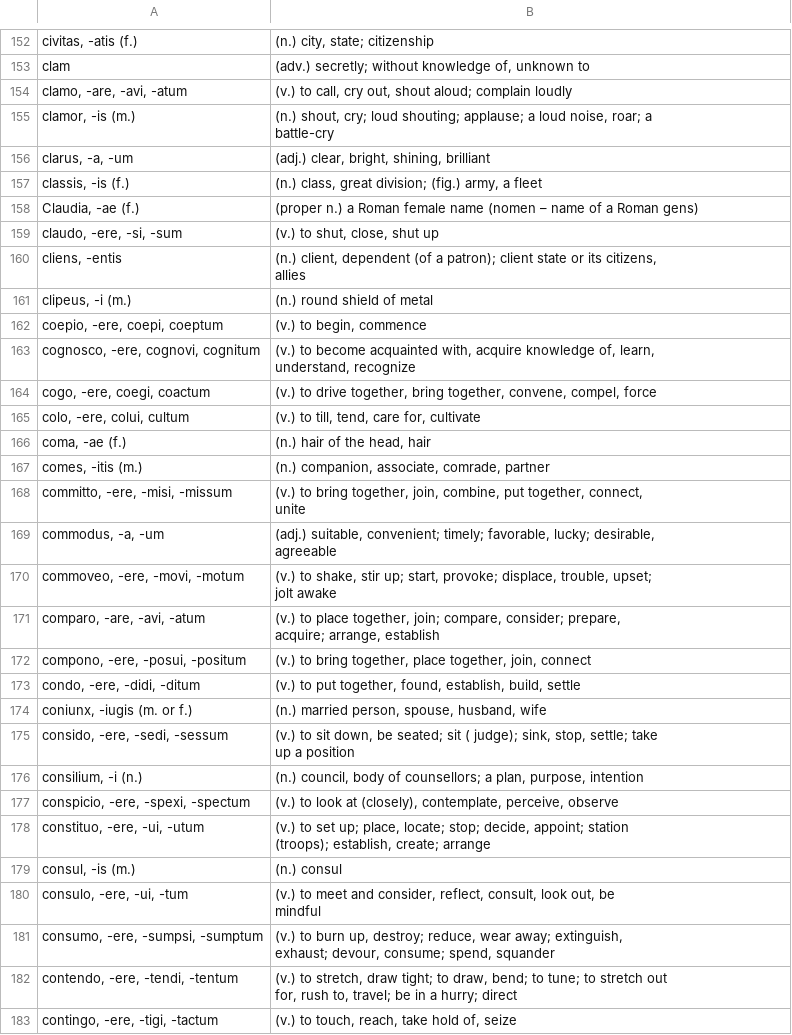
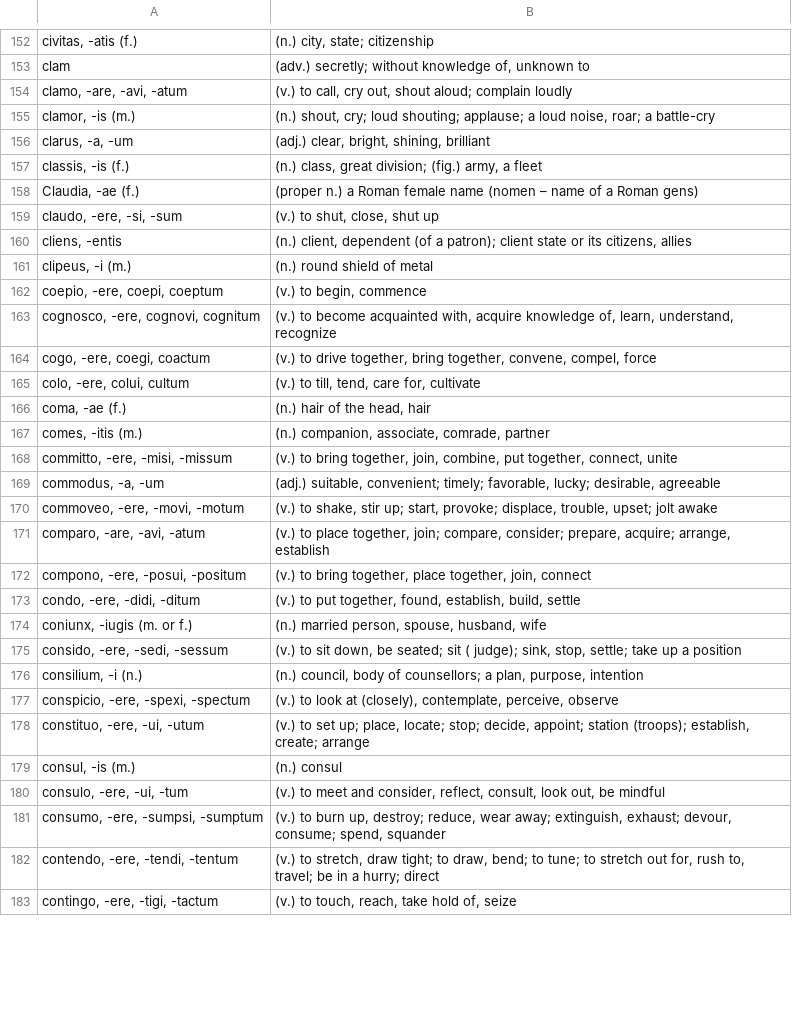
Before and after one commit to Streakwind/flashcards, a CSV file: sets/latin.csv, drawn as a sheet; only a part is shown, gaps mark what is left out; the diff covers the shown part only.

```diff
--- a/sets/latin.csv
+++ b/sets/latin.csv
@@ -170,4 +154,3 @@ clam,"(adv.) secretly; without knowledge of, unknown to"
 "clamo, -are, -avi, -atum","(v.) to call, cry out, shout aloud; complain loudly"
-"clamor, -is (m.)","(n.) shout, cry; loud shouting; applause; a loud noise, roar; a
-battle-cry"
+"clamor, -is (m.)","(n.) shout, cry; loud shouting; applause; a loud noise, roar; a battle-cry"
 "clarus, -a, -um","(adj.) clear, bright, shining, brilliant"
@@ -176,8 +159,6 @@ battle-cry"
 "claudo, -ere, -si, -sum","(v.) to shut, close, shut up"
-"cliens, -entis","(n.) client, dependent (of a patron); client state or its citizens,
-allies"
+"cliens, -entis","(n.) client, dependent (of a patron); client state or its citizens, allies"
 "clipeus, -i (m.)",(n.) round shield of metal
 "coepio, -ere, coepi, coeptum","(v.) to begin, commence"
-"cognosco, -ere, cognovi, cognitum","(v.) to become acquainted with, acquire knowledge of, learn,
-understand, recognize"
+"cognosco, -ere, cognovi, cognitum","(v.) to become acquainted with, acquire knowledge of, learn, understand, recognize"
 "cogo, -ere, coegi, coactum","(v.) to drive together, bring together, convene, compel, force"
@@ -186,10 +167,6 @@ understand, recognize"
 "comes, -itis (m.)","(n.) companion, associate, comrade, partner"
-"committo, -ere, -misi, -missum","(v.) to bring together, join, combine, put together, connect,
-unite"
-"commodus, -a, -um","(adj.) suitable, convenient; timely; favorable, lucky; desirable,
-agreeable"
-"commoveo, -ere, -movi, -motum","(v.) to shake, stir up; start, provoke; displace, trouble, upset;
-jolt awake"
-"comparo, -are, -avi, -atum","(v.) to place together, join; compare, consider; prepare,
-acquire; arrange, establish"
+"committo, -ere, -misi, -missum","(v.) to bring together, join, combine, put together, connect, unite"
+"commodus, -a, -um","(adj.) suitable, convenient; timely; favorable, lucky; desirable, agreeable"
+"commoveo, -ere, -movi, -motum","(v.) to shake, stir up; start, provoke; displace, trouble, upset; jolt awake"
+"comparo, -are, -avi, -atum","(v.) to place together, join; compare, consider; prepare, acquire; arrange, establish"
 "compono, -ere, -posui, -positum","(v.) to bring together, place together, join, connect"
@@ -197,15 +174,10 @@ acquire; arrange, establish"
 "coniunx, -iugis (m. or f.)","(n.) married person, spouse, husband, wife"
-"consido, -ere, -sedi, -sessum","(v.) to sit down, be seated; sit ( judge); sink, stop, settle; take
-up a position"
+"consido, -ere, -sedi, -sessum","(v.) to sit down, be seated; sit ( judge); sink, stop, settle; take up a position"
 "consilium, -i (n.)","(n.) council, body of counsellors; a plan, purpose, intention"
 "conspicio, -ere, -spexi, -spectum","(v.) to look at (closely), contemplate, perceive, observe"
-"constituo, -ere, -ui, -utum","(v.) to set up; place, locate; stop; decide, appoint; station
-(troops); establish, create; arrange"
+"constituo, -ere, -ui, -utum","(v.) to set up; place, locate; stop; decide, appoint; station (troops); establish, create; arrange"
 "consul, -is (m.)",(n.) consul
-"consulo, -ere, -ui, -tum","(v.) to meet and consider, reflect, consult, look out, be
-mindful"
-"consumo, -ere, -sumpsi, -sumptum","(v.) to burn up, destroy; reduce, wear away; extinguish,
-exhaust; devour, consume; spend, squander"
-"contendo, -ere, -tendi, -tentum","(v.) to stretch, draw tight; to draw, bend; to tune; to stretch out
-for, rush to, travel; be in a hurry; direct"
+"consulo, -ere, -ui, -tum","(v.) to meet and consider, reflect, consult, look out, be mindful"
+"consumo, -ere, -sumpsi, -sumptum","(v.) to burn up, destroy; reduce, wear away; extinguish, exhaust; devour, consume; spend, squander"
+"contendo, -ere, -tendi, -tentum","(v.) to stretch, draw tight; to draw, bend; to tune; to stretch out for, rush to, travel; be in a hurry; direct"
 "contingo, -ere, -tigi, -tactum","(v.) to touch, reach, take hold of, seize"
```
Also changed, not shown: 151 edited cells elsewhere in this file, 2 other files.
